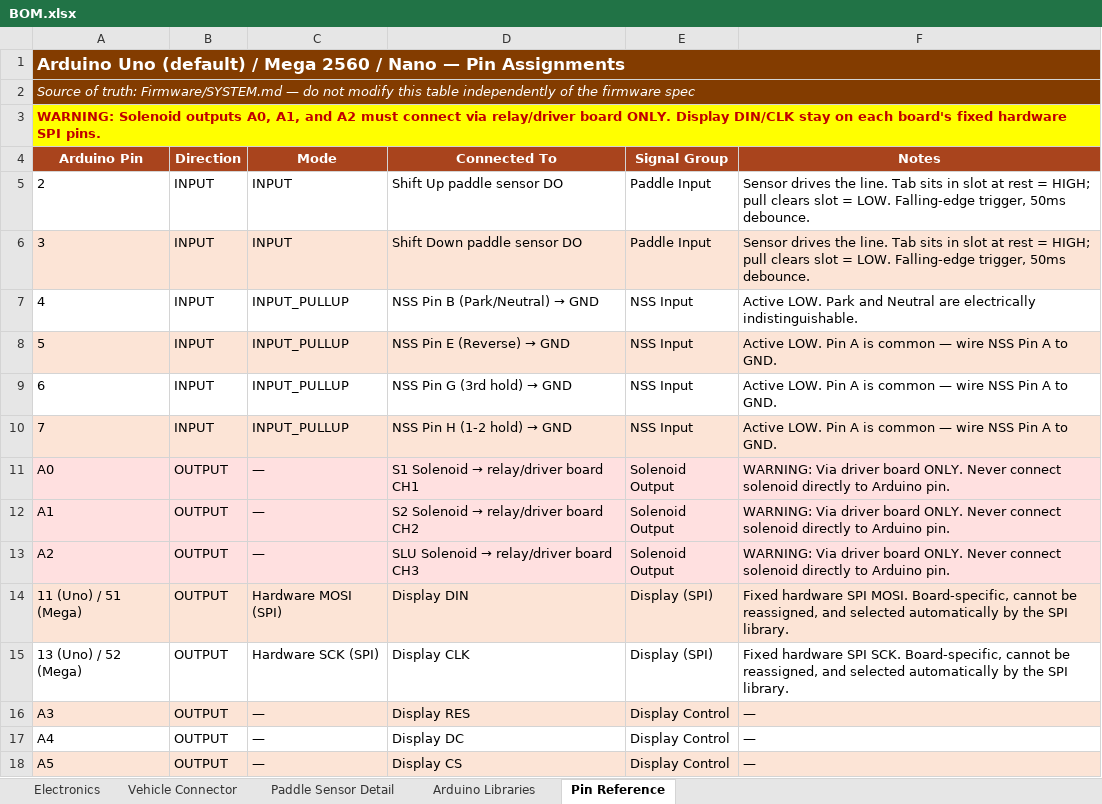
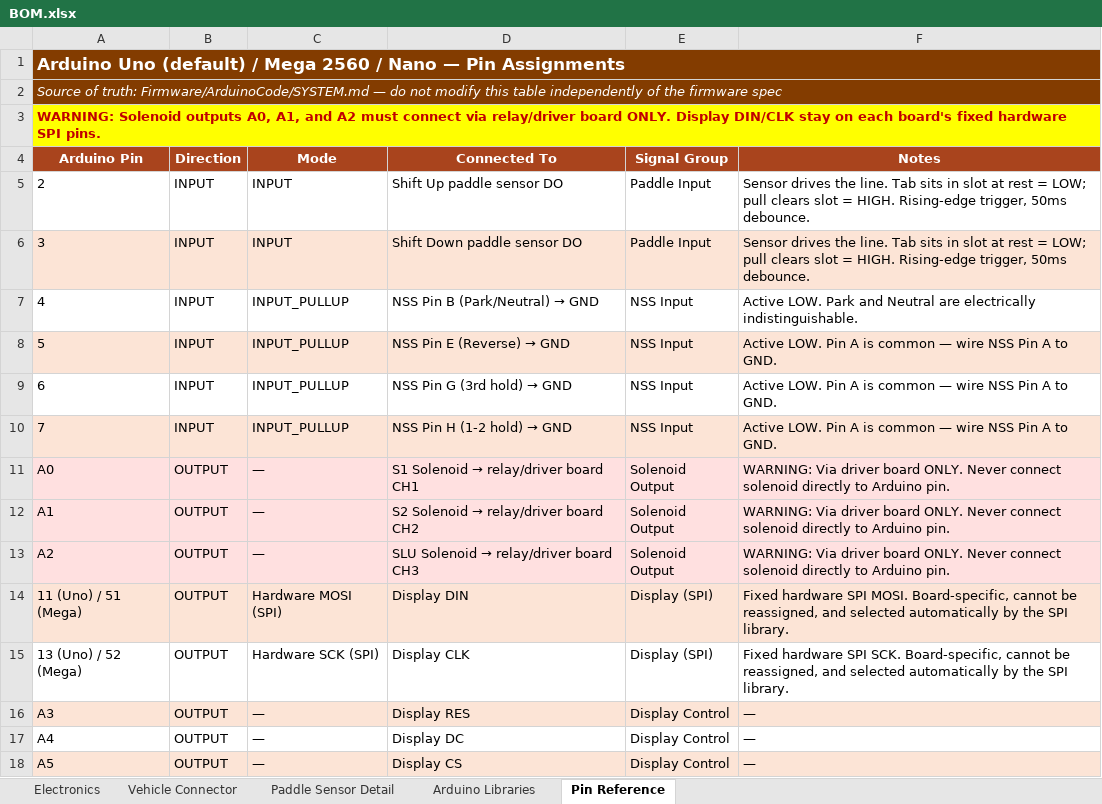
Before and after one commit to Sharkfac3/HappyPaddleShiffterCo, an Excel workbook: BOM.xlsx, sheet Pin Reference, drawn as a sheet; values as stored, in another font and other column widths than the file's, no borders; the diff names each change by its address in the sheet, - before the commit and + after, or states it on an @@ line.

```diff
--- a/BOM.xlsx (sheet Pin Reference)
+++ b/BOM.xlsx (sheet Pin Reference)
-A2 (Arduino Pin): …of truth: Firmware/SYSTEM.md — do…
+A2 (Arduino Pin): …of truth: Firmware/ArduinoCode/SYSTEM.md — do…
-F5:F6 (Notes): …rest = HIGH; pull clears slot = LOW. Falling-edge trigger, 50ms…
+F5:F6 (Notes): …rest = LOW; pull clears slot = HIGH. Rising-edge trigger, 50ms…
```
Also changed, not shown: sheet Paddle Sensor Detail, sheet Electronics, 31 other files.
